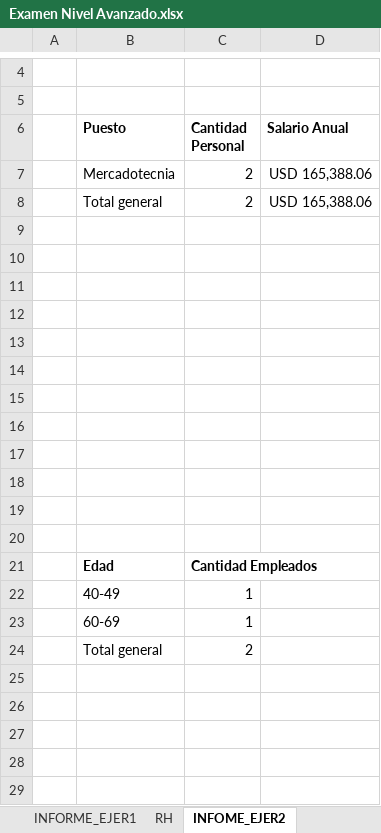
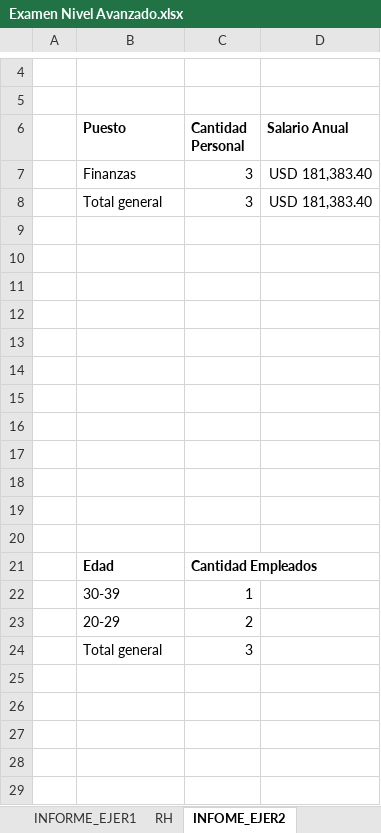
Before and after one commit to Nik-920/CursoExcelCamaraComercio, an Excel workbook: Nivel Avanzado/Examen Nivel Avanzado.xlsx, sheet INFOME_EJER2, drawn as a sheet; only a part is shown, gaps mark what is left out; values as stored, in another font and other column widths than the file's, no borders; charts and pictures not drawn; removed rows and columns are numbered as before the commit, all else as after; the diff names each change by its address in the sheet, - before the commit and + after, or states it on an @@ line.

Commit message:
REALIZANDO EJERCICIOS DE NIVEL AVANZADO DE EXCEL

```diff
--- a/Nivel Avanzado/Examen Nivel Avanzado.xlsx (sheet INFOME_EJER2)
+++ b/Nivel Avanzado/Examen Nivel Avanzado.xlsx (sheet INFOME_EJER2)
-row 7:  | Mercadotecnia | 2 | USD 165,388.06
-row 8:  | Total general | 2 | USD 165,388.06
+row 7:  | Finanzas | 3 | USD 181,383.40
+row 8:  | Total general | 3 | USD 181,383.40
-B22 (Puesto): 40-49
+B22 (Puesto): 30-39
-row 23:  | 60-69 | 1
-B23 (Puesto): Total general
+B23 (Puesto): 20-29
+row 24:  | Total general | 3
```
Also changed, not shown: charts or pictures.
